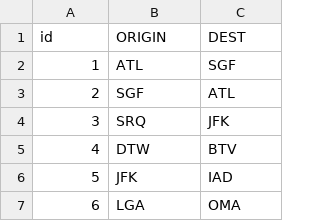
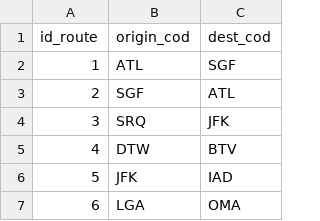
Before and after one commit to IgorMichels/Database, a CSV file: scraping/routes-final.csv, drawn as a sheet; only a part is shown; removed rows and columns are numbered as before the commit, all else as after; the diff names each change by its address in the sheet, - before the commit and + after, or states it on an @@ line.

Commit message:
Update routes-final.csv

```diff
--- a/scraping/routes-final.csv
+++ b/scraping/routes-final.csv
-row 1: id | ORIGIN | DEST
+row 1: id_route | origin_cod | dest_cod
```
